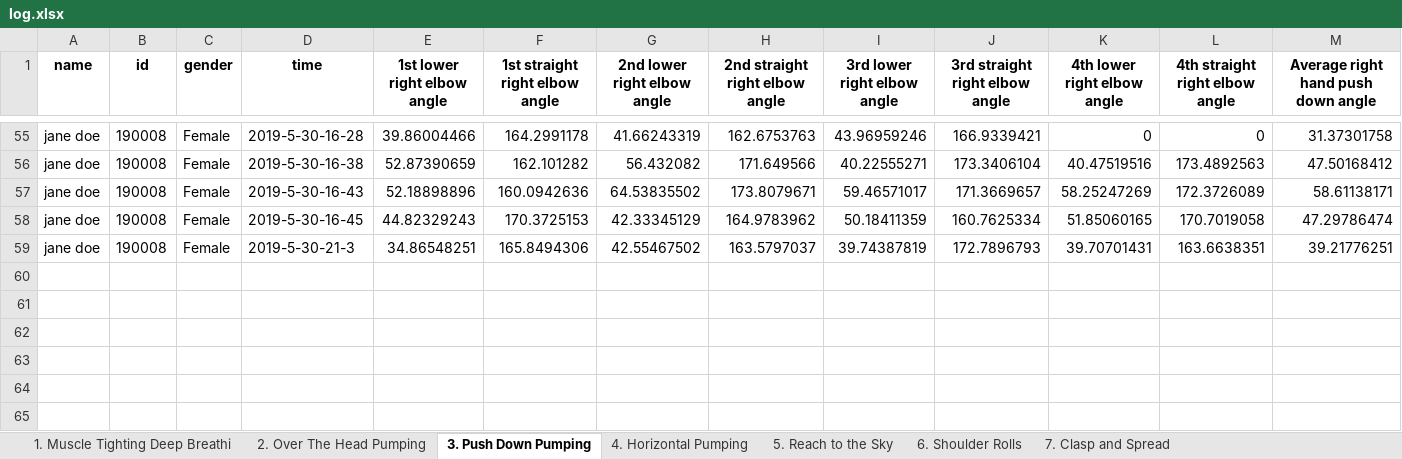
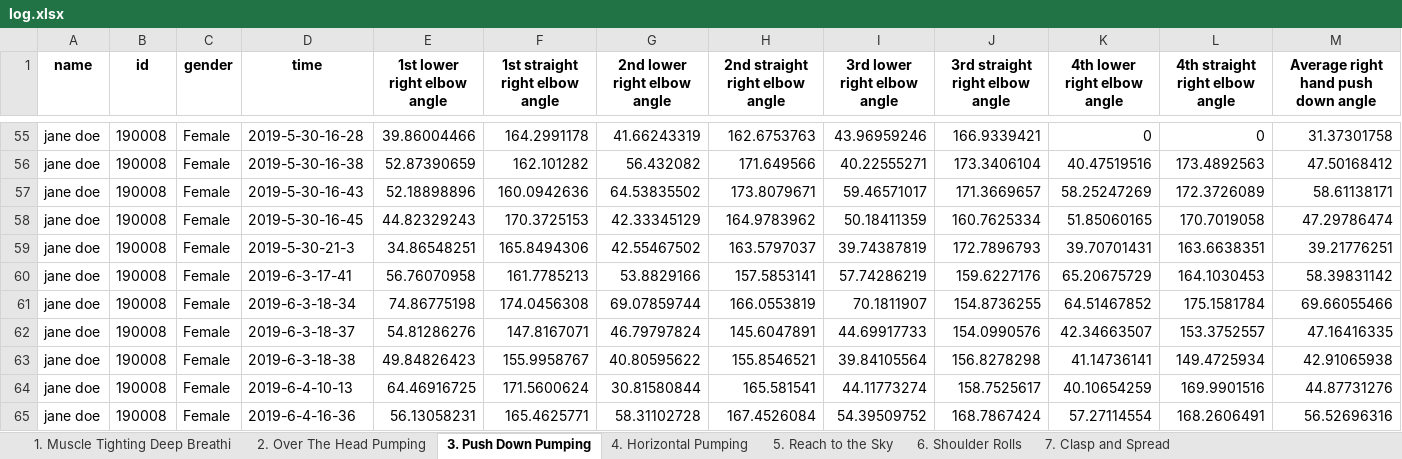
Before and after one commit to simay1224/K-project-UI, an Excel workbook: UI3/output/log.xlsx, sheet 3. Push Down Pumping, drawn as a sheet; only a part is shown, gaps mark what is left out; values as stored, in another font and other column widths than the file's, no borders; 2 other sheets too large or unreadable and not compared; rows hold the shown columns only; the diff names each change by its address in the sheet, - before the commit and + after, or states it on an @@ line.

```diff
--- a/UI3/output/log.xlsx (sheet 3. Push Down Pumping)
+++ b/UI3/output/log.xlsx (sheet 3. Push Down Pumping)
+row 60: jane doe | 190008 | Female | 2019-6-3-17-41 | 56.76070958 | 161.7785213 | 53.8829166 | 157.5853141 | 57.74286219 | 159.6227176 | 65.20675729 | 164.1030453 | 58.39831142
+row 61: jane doe | 190008 | Female | 2019-6-3-18-34 | 74.86775198 | 174.0456308 | 69.07859744 | 166.0553819 | 70.1811907 | 154.8736255 | 64.51467852 | 175.1581784 | 69.66055466
+row 62: jane doe | 190008 | Female | 2019-6-3-18-37 | 54.81286276 | 147.8167071 | 46.79797824 | 145.6047891 | 44.69917733 | 154.0990576 | 42.34663507 | 153.3752557 | 47.16416335
+row 63: jane doe | 190008 | Female | 2019-6-3-18-38 | 49.84826423 | 155.9958767 | 40.80595622 | 155.8546521 | 39.84105564 | 156.8278298 | 41.14736141 | 149.4725934 | 42.91065938
+row 64: jane doe | 190008 | Female | 2019-6-4-10-13 | 64.46916725 | 171.5600624 | 30.81580844 | 165.581541 | 44.11773274 | 158.7525617 | 40.10654259 | 169.9901516 | 44.87731276
+row 65: jane doe | 190008 | Female | 2019-6-4-16-36 | 56.13058231 | 165.4625771 | 58.31102728 | 167.4526084 | 54.39509752 | 168.7867424 | 57.27114554 | 168.2606491 | 56.52696316
```
Also changed, not shown: sheet 2. Over The Head Pumping, sheet 6. Shoulder Rolls, sheet 7. Clasp and Spread, sheet 5. Reach to the Sky, 13 other files.
